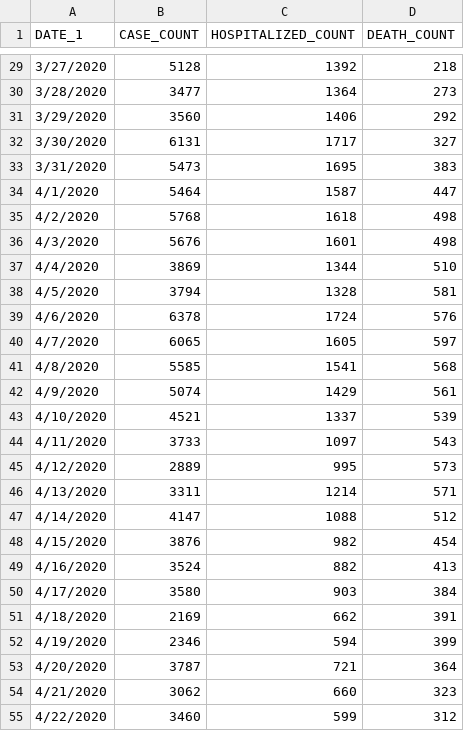
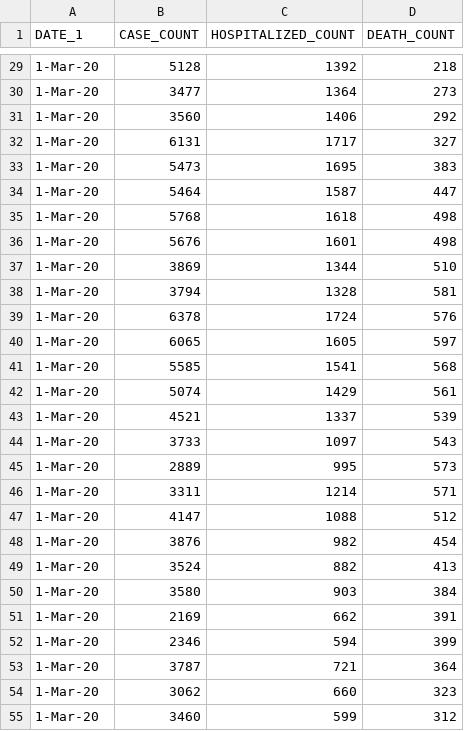
Before and after one commit to joker2025/NY_Covid_19, a CSV file: chart1_v2.csv, drawn as a sheet; only a part is shown, gaps mark what is left out; the diff covers the shown part only.

```diff
--- a/chart1_v2.csv
+++ b/chart1_v2.csv
@@ -29,27 +29,27 @@ DATE_1,CASE_COUNT,HOSPITALIZED_COUNT,DEATH_COUNT
-3/27/2020,5128,1392,218
-3/28/2020,3477,1364,273
-3/29/2020,3560,1406,292
-3/30/2020,6131,1717,327
-3/31/2020,5473,1695,383
-4/1/2020,5464,1587,447
-4/2/2020,5768,1618,498
-4/3/2020,5676,1601,498
-4/4/2020,3869,1344,510
-4/5/2020,3794,1328,581
-4/6/2020,6378,1724,576
-4/7/2020,6065,1605,597
-4/8/2020,5585,1541,568
-4/9/2020,5074,1429,561
-4/10/2020,4521,1337,539
-4/11/2020,3733,1097,543
-4/12/2020,2889,995,573
-4/13/2020,3311,1214,571
-4/14/2020,4147,1088,512
-4/15/2020,3876,982,454
-4/16/2020,3524,882,413
-4/17/2020,3580,903,384
-4/18/2020,2169,662,391
-4/19/2020,2346,594,399
-4/20/2020,3787,721,364
-4/21/2020,3062,660,323
-4/22/2020,3460,599,312
+1-Mar-20,5128,1392,218
+1-Mar-20,3477,1364,273
+1-Mar-20,3560,1406,292
+1-Mar-20,6131,1717,327
+1-Mar-20,5473,1695,383
+1-Mar-20,5464,1587,447
+1-Mar-20,5768,1618,498
+1-Mar-20,5676,1601,498
+1-Mar-20,3869,1344,510
+1-Mar-20,3794,1328,581
+1-Mar-20,6378,1724,576
+1-Mar-20,6065,1605,597
+1-Mar-20,5585,1541,568
+1-Mar-20,5074,1429,561
+1-Mar-20,4521,1337,539
+1-Mar-20,3733,1097,543
+1-Mar-20,2889,995,573
+1-Mar-20,3311,1214,571
+1-Mar-20,4147,1088,512
+1-Mar-20,3876,982,454
+1-Mar-20,3524,882,413
+1-Mar-20,3580,903,384
+1-Mar-20,2169,662,391
+1-Mar-20,2346,594,399
+1-Mar-20,3787,721,364
+1-Mar-20,3062,660,323
+1-Mar-20,3460,599,312
```
Also changed, not shown: 118 edited cells elsewhere in this file.
